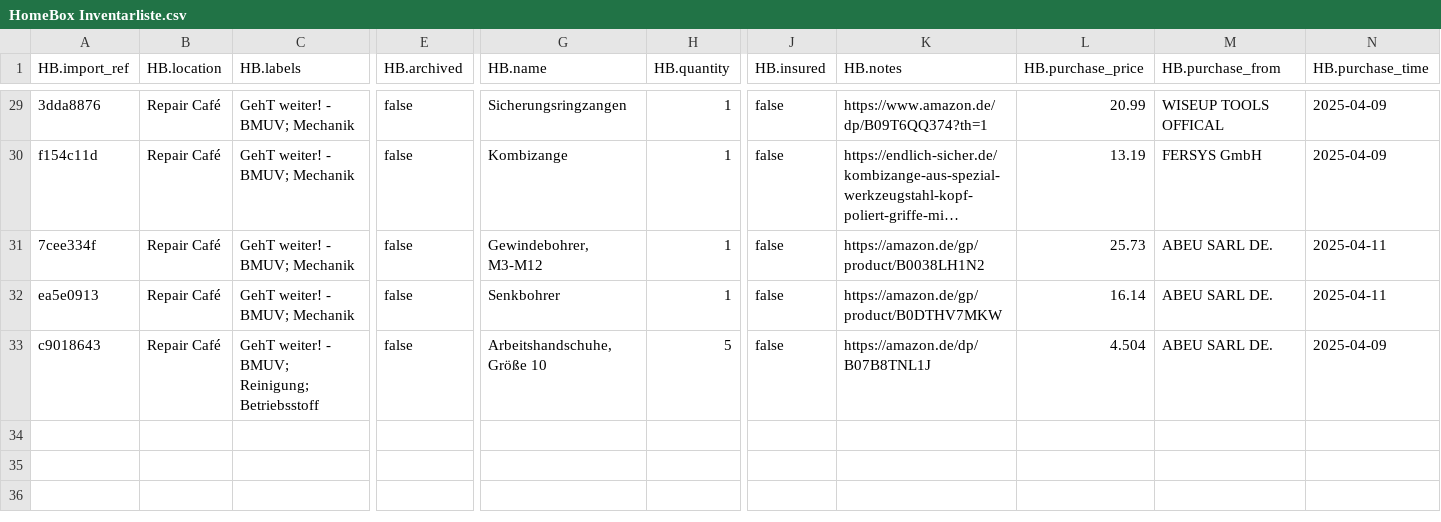
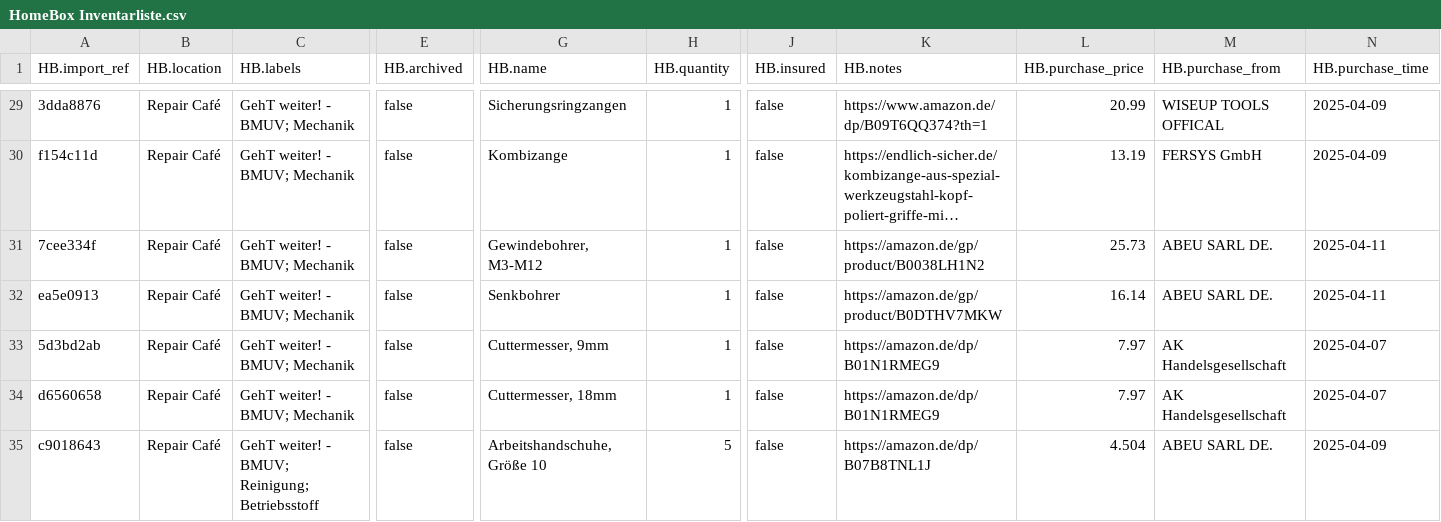
Before and after one commit to makerspace-gt/GehT-weiter-fund, a CSV file: HomeBox Inventarliste.csv, drawn as a sheet; only a part is shown, gaps mark what is left out; long unchanged cells end in …; rows hold the shown columns only; the diff names each change by its address in the sheet, - before the commit and + after, or states it on an @@ line.

Commit message:
Cuttermesser

```diff
--- a/HomeBox Inventarliste.csv
+++ b/HomeBox Inventarliste.csv
+row 33: 5d3bd2ab | Repair Café | GehT weiter! - BMUV; Mechanik | false | Cuttermesser, 9mm | 1 | false | https://amazon.de/dp/B01N1RMEG9 | 7.97 | AK Handelsgesellschaft | 2025-04-07
+row 34: d6560658 | Repair Café | GehT weiter! - BMUV; Mechanik | false | Cuttermesser, 18mm | 1 | false | https://amazon.de/dp/B01N1RMEG9 | 7.97 | AK Handelsgesellschaft | 2025-04-07
```
Also changed, not shown: 1 other file.
